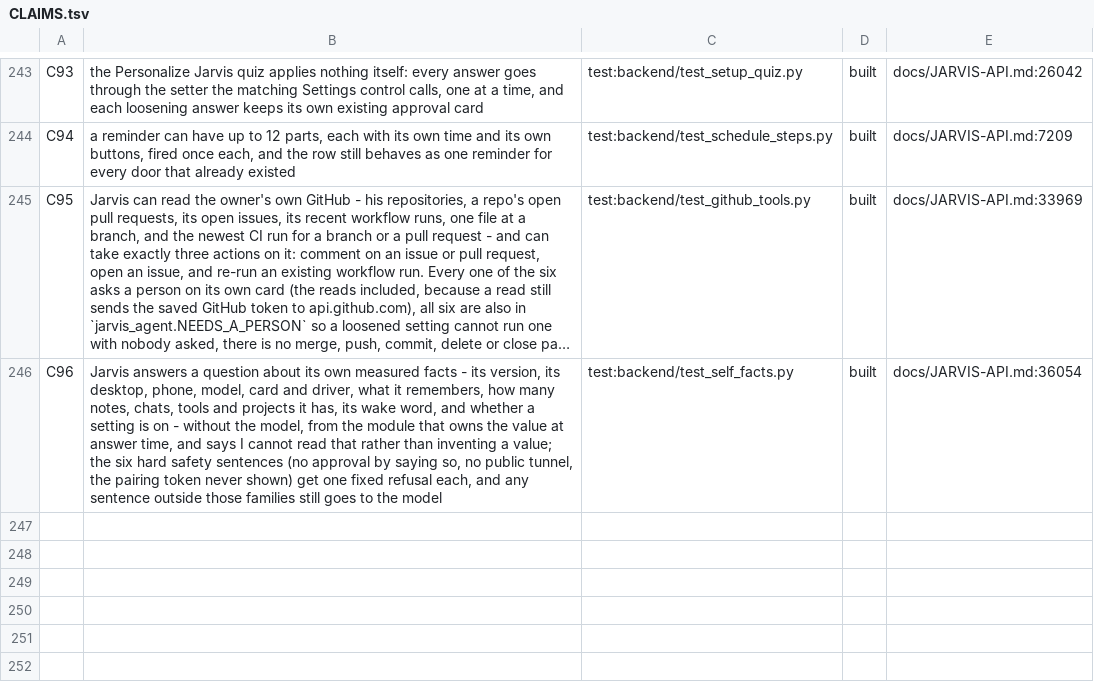
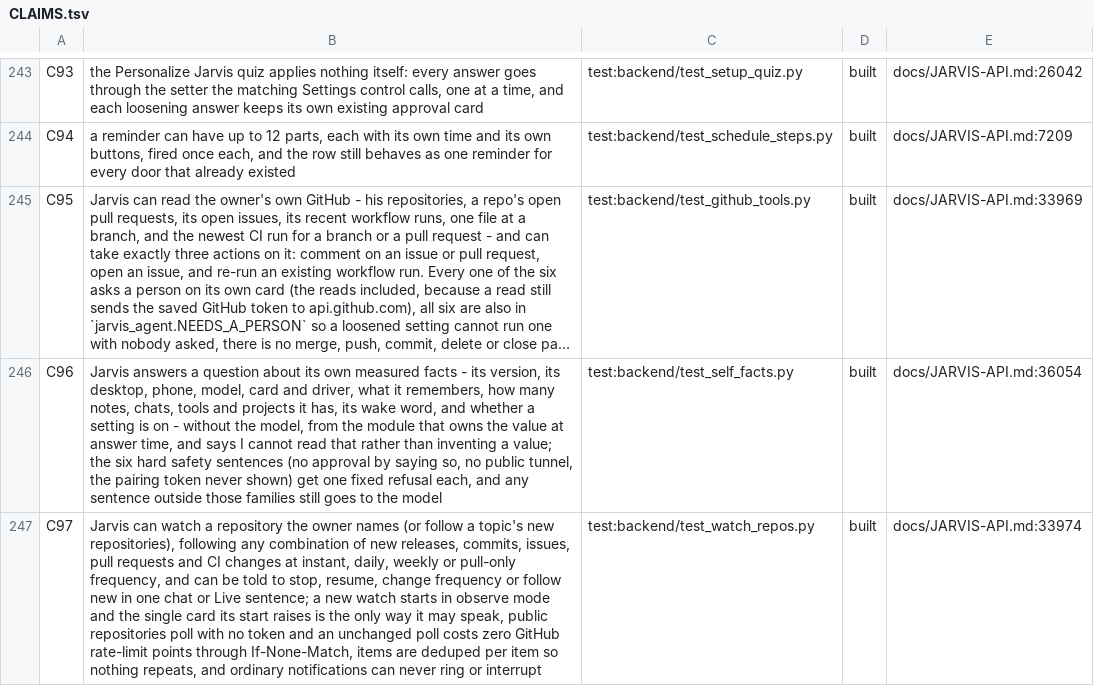
Before and after one commit to darknight11ish/Epic-Jarvis, a TSV file: docs/CLAIMS.tsv, drawn as a sheet; only a part is shown, gaps mark what is left out; long unchanged cells end in …; the diff names each change by its address in the sheet, - before the commit and + after, or states it on an @@ line.

Commit message:
feat(watch): a per-repository GitHub watcher steered by chat and Live
The owner: 'i can tell jarvis what frequency of notifications or to stop or follow new or any combination of these things through jarvis live and chat'.

Built INSIDE jarvis_watch.py, not as a parallel system: the per-repo items go
to the same /api/watch/decisions ring buffer through jarvis_watch_ci's store,
and the poll registers as a Long Fuse body (watch_repos) through the one
startup call that already registers the others, requiring github_read per run
so a scheduled search parks for a ONE-SHOT allow, never a standing rule.

- watch owner/name (default darknight11ish/Epic-Jarvis) or follow a topic's
  new repos; any combination of releases/commits/issues/PRs/CI;
- frequency instant/daily/weekly/off per watch; stop (pull-only), resume and
  forget are instant; a start raises ONE schedule_repeat card and the watch
  stays in observe mode (records, says nothing) until that yes;
- public repos need NO token; every poll is conditional (If-None-Match), so
  an unchanged poll is 304 and costs zero GitHub rate-limit points; a token
  is attached only in _gh and never written to the db, a row or a log;
- per-item dedupe (release id, sha, issue/PR id, ci sha+state) and first-poll
  baseline; ordinary notifications always go through the arbiter with
  can_defer=True and low priority, so they can never ring or interrupt;
- one matcher + one runner in jarvis_quick.py serve chat AND Live (Live is
  the same /api/chat route with provenance voice + live true).

Quick-path hunks are localized: one call before _honest_early, one dispatch
branch after tellme_, one READ_ONLY_INTENTS entry, and the two new blocks
(_repo_watch grammar, _run_repo_watch/card) beside _tellme_watches and
_run_tellme. Twins byte-equal; no new route; no gate/tier/model file touched.

Tests: backend/test_watch_repos.py 90 passed, 0 failed. Also green:
test_tellme_watches 139, test_watch_ci 139, test_base_matches_repo 138,
test_shipped_modules 894, check_parity clean, roll_changelog/roll_decisions
--check clean, check_readme_truth clean, ABOUT-JARVIS six totals re-derived.

```diff
--- a/docs/CLAIMS.tsv
+++ b/docs/CLAIMS.tsv
+row 247: C97 | Jarvis can watch a repository the owner names (or follow a topic's new repositories), following any combination of new releases, commits, issues, pull requests and CI changes at instant, daily, weekly or pull-only frequency, and can be told to stop, resume, change frequency or follow new in one chat or Live sentence; a new watch starts in observe mode and the single card its start raises is the only way it may speak, public repositories poll with no token and an unchanged poll costs zero GitHub rate-limit points through If-None-Match, items are deduped per item so nothing repeats, and ordinary notifications can never ring or interrupt | test:backend/test_watch_repos.py | built | docs/JARVIS-API.md:33974
```
Also changed, not shown: 10 other files.
